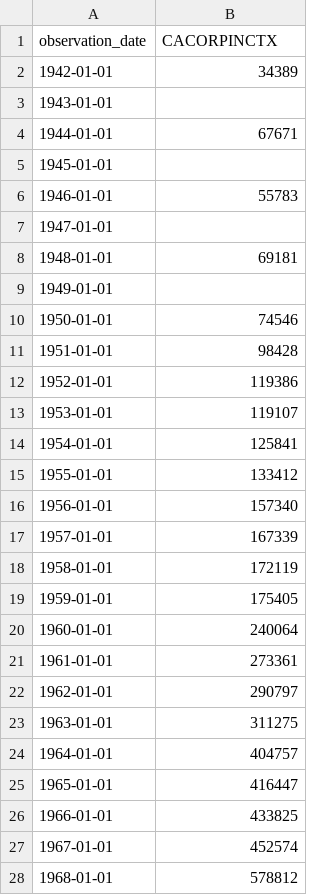
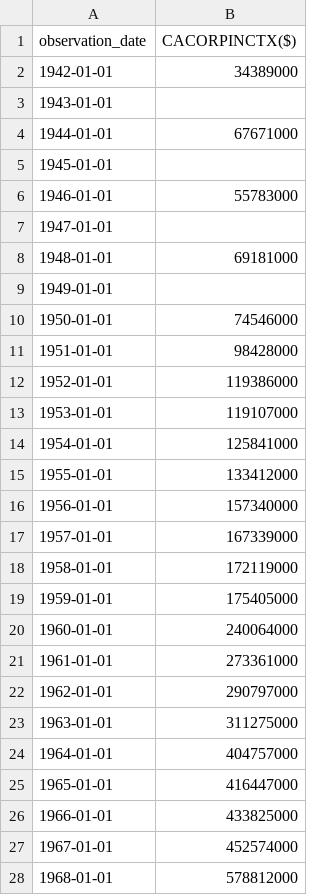
Before and after one commit to gketronDS/CAmfg, a CSV file: Data/Statewide-Monthly/StateCorpTax_a.csv, drawn as a sheet; only a part is shown; the diff covers the shown part only.

Commit message:
Combine State Data

```diff
--- a/Data/Statewide-Monthly/StateCorpTax_a.csv
+++ b/Data/Statewide-Monthly/StateCorpTax_a.csv
@@ -1,28 +1,28 @@
-observation_date,CACORPINCTX
-1942-01-01,34389
+observation_date,CACORPINCTX($)
+1942-01-01,34389000
 1943-01-01,
-1944-01-01,67671
+1944-01-01,67671000
 1945-01-01,
-1946-01-01,55783
+1946-01-01,55783000
 1947-01-01,
-1948-01-01,69181
+1948-01-01,69181000
 1949-01-01,
-1950-01-01,74546
-1951-01-01,98428
-1952-01-01,119386
-1953-01-01,119107
-1954-01-01,125841
-1955-01-01,133412
-1956-01-01,157340
-1957-01-01,167339
-1958-01-01,172119
-1959-01-01,175405
-1960-01-01,240064
-1961-01-01,273361
-1962-01-01,290797
-1963-01-01,311275
-1964-01-01,404757
-1965-01-01,416447
-1966-01-01,433825
-1967-01-01,452574
-1968-01-01,578812
+1950-01-01,74546000
+1951-01-01,98428000
+1952-01-01,119386000
+1953-01-01,119107000
+1954-01-01,125841000
+1955-01-01,133412000
+1956-01-01,157340000
+1957-01-01,167339000
+1958-01-01,172119000
+1959-01-01,175405000
+1960-01-01,240064000
+1961-01-01,273361000
+1962-01-01,290797000
+1963-01-01,311275000
+1964-01-01,404757000
+1965-01-01,416447000
+1966-01-01,433825000
+1967-01-01,452574000
+1968-01-01,578812000
```
Also changed, not shown: 56 edited cells elsewhere in this file, Data/Statewide-Monthly/CA_investment_a.csv, Data/Statewide-Monthly/Construction_Employees.csv, 19 other files.
